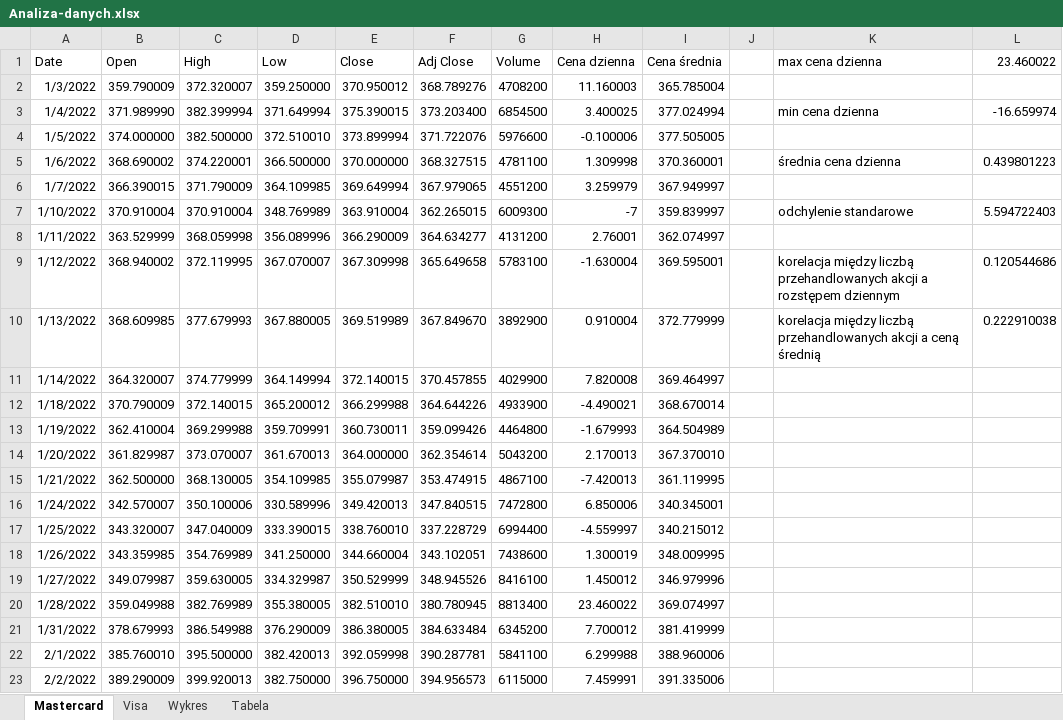
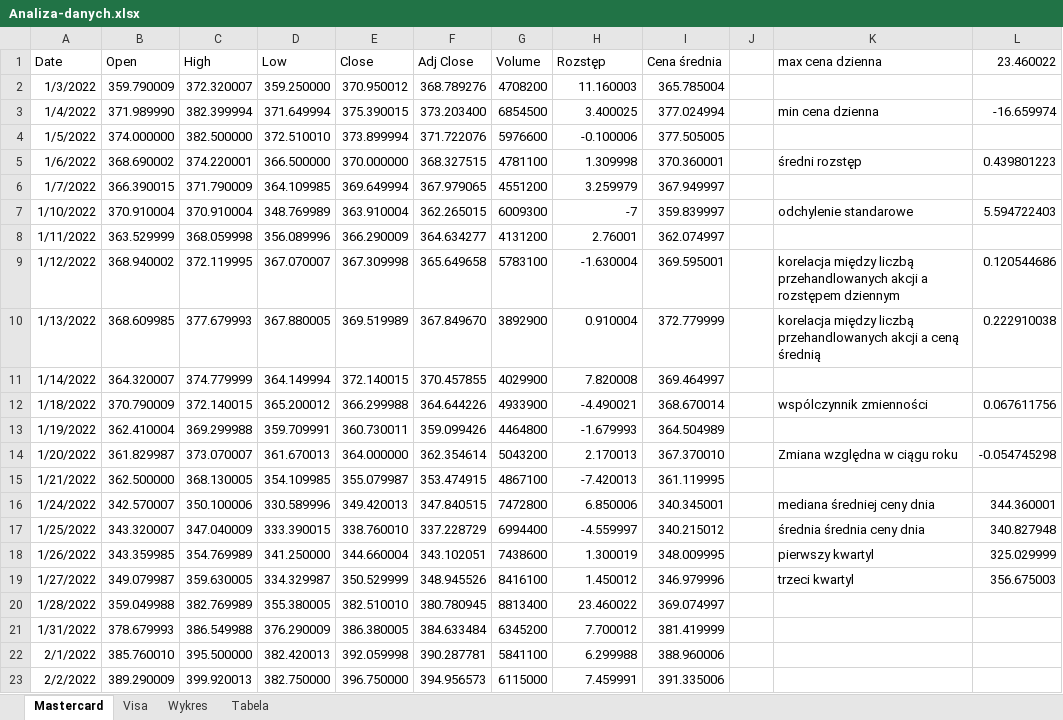
Before and after one commit to lewiis252/projekt_R_excel, an Excel workbook: Analiza-danych.xlsx, sheet Mastercard, drawn as a sheet; only a part is shown; values as stored, in another font and other column widths than the file's, no borders; the diff names each change by its address in the sheet, - before the commit and + after, or states it on an @@ line.

```diff
--- a/Analiza-danych.xlsx (sheet Mastercard)
+++ b/Analiza-danych.xlsx (sheet Mastercard)
-H1: Cena dzienna
+H1: Rozstęp
-K5 (max cena dzienna): średnia cena dzienna
+K5 (max cena dzienna): średni rozstęp
-K12 (max cena dzienna): (empty)
+K12 (max cena dzienna): wspólczynnik zmienności
-L12 (23.460022): (empty)
+L12 (23.460022): 0.067611756
-K14 (max cena dzienna): (empty)
+K14 (max cena dzienna): Zmiana względna w ciągu roku
-L14 (23.460022): (empty)
+L14 (23.460022): -0.054745298
-K16 (max cena dzienna): (empty)
+K16 (max cena dzienna): mediana średniej ceny dnia
-L16 (23.460022): (empty)
+L16 (23.460022): 344.360001
-K17 (max cena dzienna): (empty)
+K17 (max cena dzienna): średnia średnia ceny dnia
-L17 (23.460022): (empty)
+L17 (23.460022): 340.827948
-K18 (max cena dzienna): (empty)
+K18 (max cena dzienna): pierwszy kwartyl
-L18 (23.460022): (empty)
+L18 (23.460022): 325.029999
-K19 (max cena dzienna): (empty)
+K19 (max cena dzienna): trzeci kwartyl
-L19 (23.460022): (empty)
+L19 (23.460022): 356.675003
```
Also changed, not shown: sheet Wykres, sheet Tabela, sheet Visa, charts or pictures, 4 other files.
